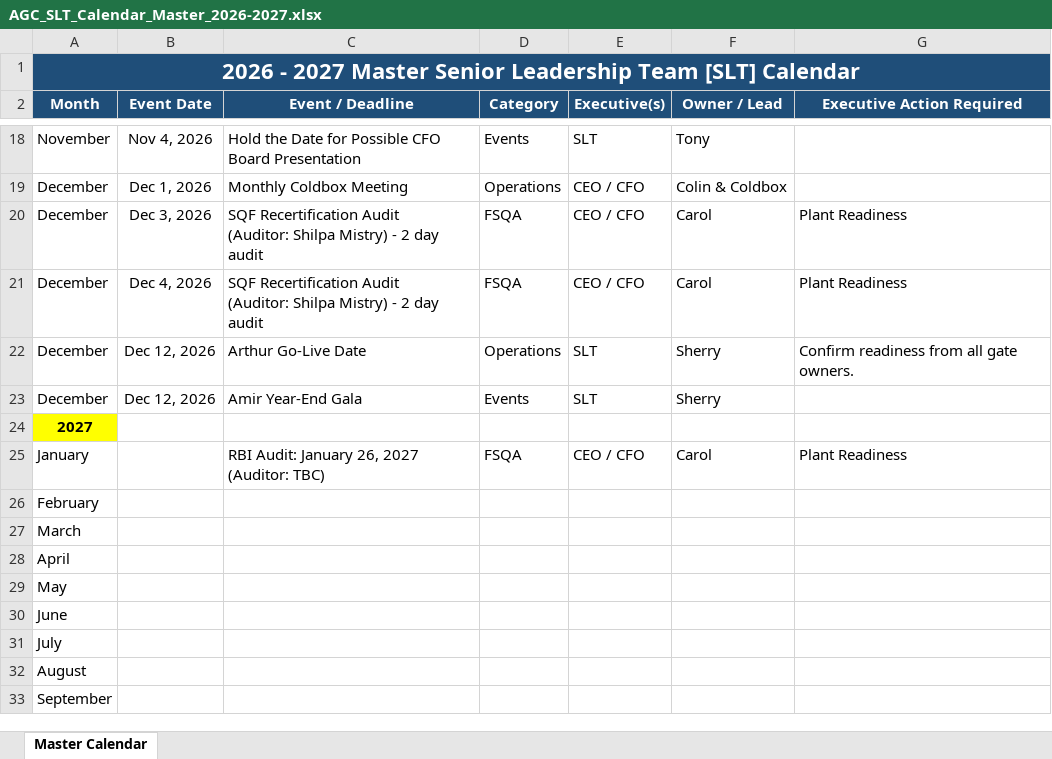
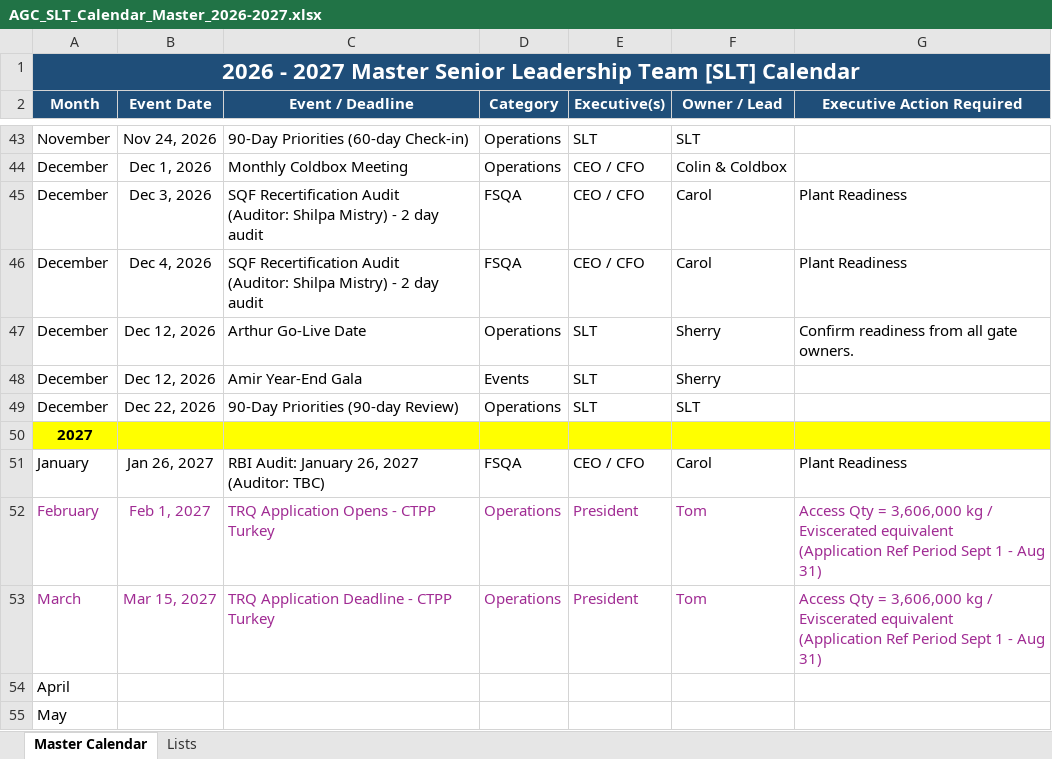
Before and after one commit to garima-amirgc/agc-member-portal, an Excel workbook: backend/scripts/slt_source/AGC_SLT_Calendar_Master_2026-2027.xlsx, sheet Master Calendar, drawn as a sheet; only a part is shown, gaps mark what is left out; the shorter side is filled out with more unchanged rows; values as stored, in another font and other column widths than the file's, no borders; conditional formats and table styles not drawn; removed rows and columns are numbered as before the commit, all else as after; ↵ is a line break in a cell; the diff covers the shown part only; the diff names each change by its address in the sheet, - before the commit and + after, or states it on an @@ line.

Commit message:
Add Master Calendar Excel export/import and fix SLT notification email throttling

```diff
--- a/backend/scripts/slt_source/AGC_SLT_Calendar_Master_2026-2027.xlsx (sheet Master Calendar)
+++ b/backend/scripts/slt_source/AGC_SLT_Calendar_Master_2026-2027.xlsx (sheet Master Calendar)
@@ sheet tab unhidden: Lists @@
-B43 (Event Date): Nov 4, 2026
+B43 (Event Date): Nov 24, 2026
-C43 (Event / Deadline): Hold the Date for Possible CFO Board Presentation
+C43 (Event / Deadline): 90-Day Priorities (60-day Check-in)
-D43 (Category): Events
+D43 (Category): Operations
-F43 (Owner / Lead): Tony
+F43 (Owner / Lead): SLT
+row 49: December | Dec 22, 2026 | 90-Day Priorities (90-day Review) | Operations | SLT | SLT
-B50:G50 fill: none
+B50:G50 fill: #FFFF00
-B51 (Event Date): (empty)
+B51 (Event Date): Jan 26, 2027
-row 26: February
-row 27: March
+row 52: February | Feb 1, 2027 | TRQ Application Opens - CTPP Turkey | Operations | President | Tom | Access Qty = 3,606,000 kg / Eviscerated equivalent ↵ (Application Ref Period Sept 1 - Aug 31)
+row 53: March | Mar 15, 2027 | TRQ Application Deadline - CTPP Turkey | Operations | President | Tom | Access Qty = 3,606,000 kg / Eviscerated equivalent ↵ (Application Ref Period Sept 1 - Aug 31)
```
Also changed, not shown: 25 added rows, 3 edited cells and cell formats elsewhere in this sheet, hidden cells, 4 other files.
